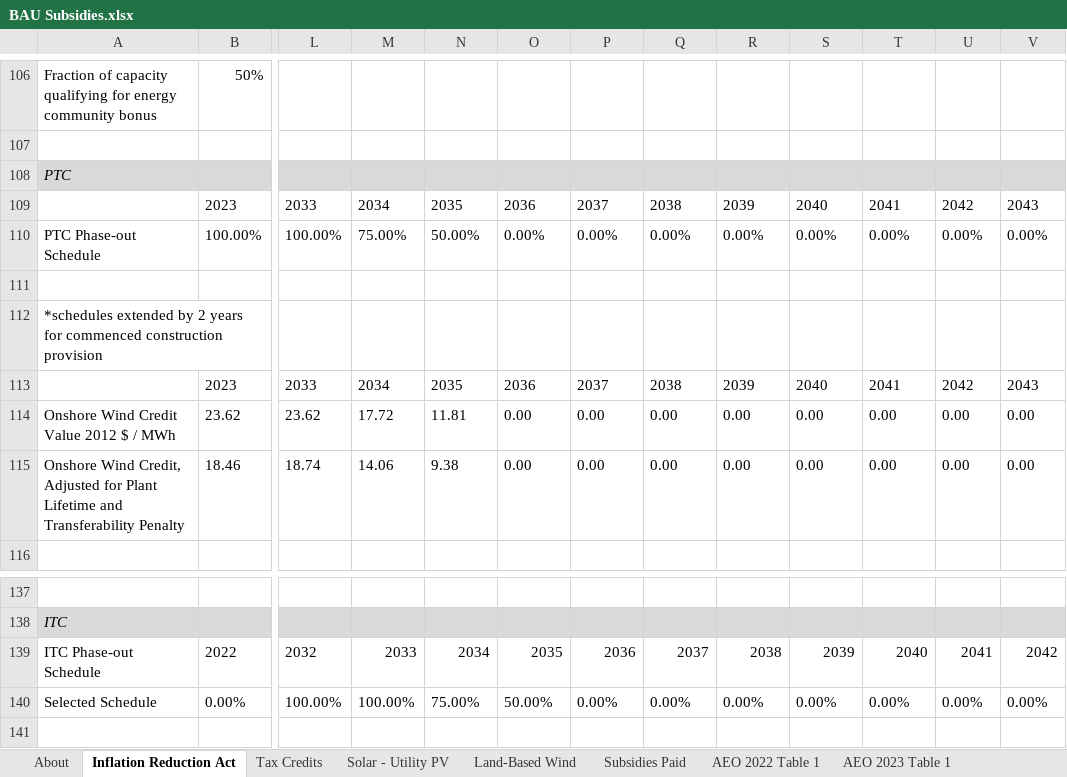
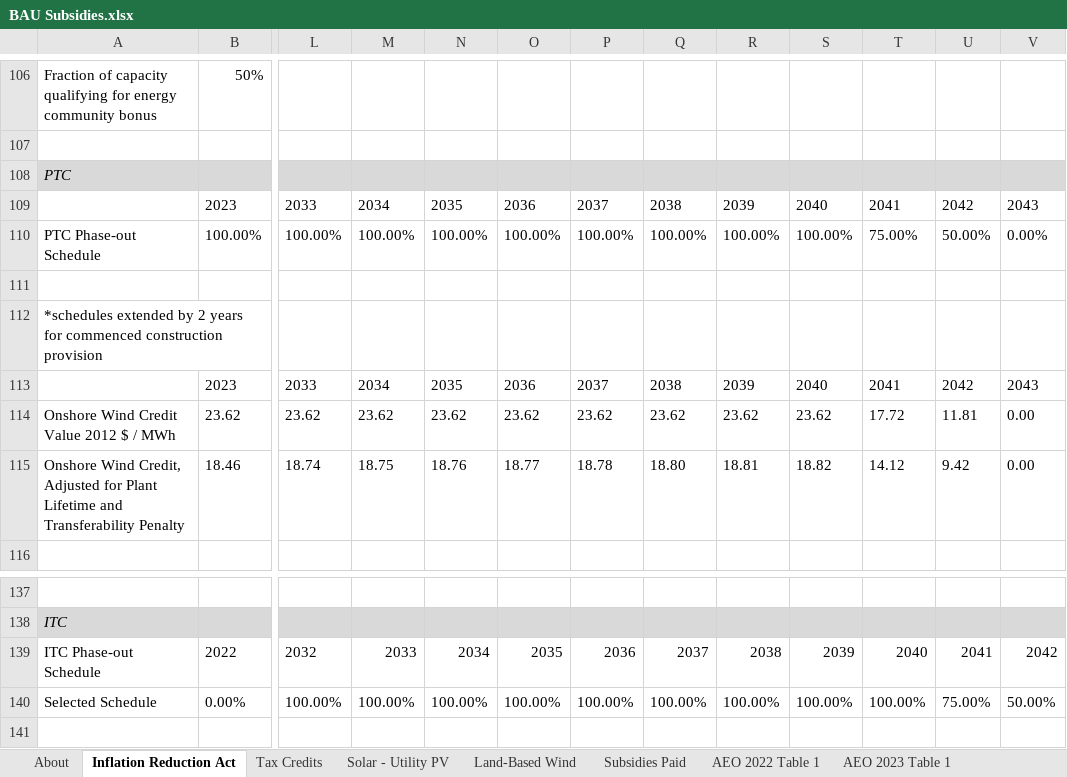
Before and after one commit to EnergyInnovation/eps-us, an Excel workbook: InputData/fuels/BS/BAU Subsidies.xlsx, sheet Inflation Reduction Act, drawn as a sheet; only a part is shown, gaps mark what is left out; values as stored, in another font and other column widths than the file's, no borders; charts and pictures not drawn; the diff covers the shown part only; the diff names each change by its address in the sheet, - before the commit and + after, or states it on an @@ line.

Commit message:
Updates to BS to align IRA phaseout with power sector timeline; Recalibrated power sector CSC values. Recalibrated CSC values (reverted to old curve data and upped share of profitable capacity that is built)

```diff
--- a/InputData/fuels/BS/BAU Subsidies.xlsx (sheet Inflation Reduction Act)
+++ b/InputData/fuels/BS/BAU Subsidies.xlsx (sheet Inflation Reduction Act)
-M110: 75.00%
+M110: 100.00%
-N110: 50.00%
+N110: 100.00%
-O110: 0.00%
+O110: 100.00%
-P110: 0.00%
+P110: 100.00%
-Q110: 0.00%
+Q110: 100.00%
-R110: 0.00%
+R110: 100.00%
-S110: 0.00%
+S110: 100.00%
-T110: 0.00%
+T110: 75.00%
-U110: 0.00%
+U110: 50.00%
-M114: 17.72
+M114: 23.62
-N114: 11.81
+N114: 23.62
-O114: 0.00
+O114: 23.62
-P114: 0.00
+P114: 23.62
-Q114: 0.00
+Q114: 23.62
-R114: 0.00
+R114: 23.62
-S114: 0.00
+S114: 23.62
-T114: 0.00
+T114: 17.72
-U114: 0.00
+U114: 11.81
-M115: 14.06
+M115: 18.75
-N115: 9.38
+N115: 18.76
-O115: 0.00
+O115: 18.77
-P115: 0.00
+P115: 18.78
-Q115: 0.00
+Q115: 18.80
-R115: 0.00
+R115: 18.81
-S115: 0.00
+S115: 18.82
-T115: 0.00
+T115: 14.12
-U115: 0.00
+U115: 9.42
-N140: 75.00%
+N140: 100.00%
-O140: 50.00%
+O140: 100.00%
-P140: 0.00%
+P140: 100.00%
-Q140: 0.00%
+Q140: 100.00%
-R140: 0.00%
+R140: 100.00%
-S140: 0.00%
+S140: 100.00%
-T140: 0.00%
+T140: 100.00%
-U140: 0.00%
+U140: 75.00%
-V140: 0.00%
+V140: 50.00%
```
Also changed, not shown: 145 edited cells elsewhere in this sheet, sheet BS-BSpUECB, sheet BS-BSpUEO, formulas that keep their value, InputData/elec/CSC/Capacity Supply Curve.xlsx, 2 other files.
